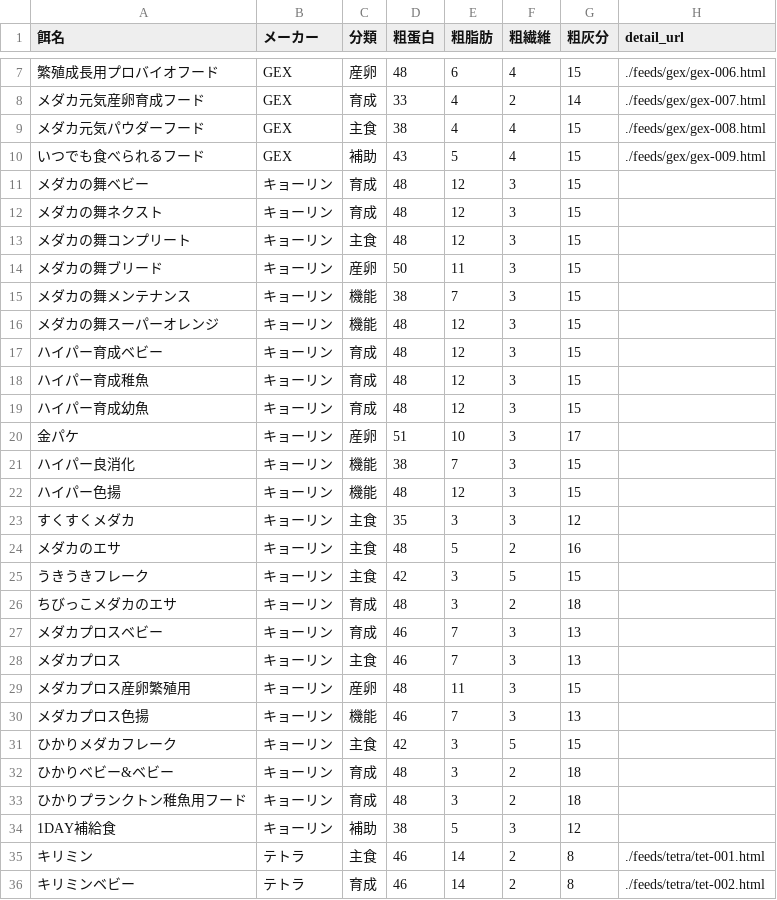
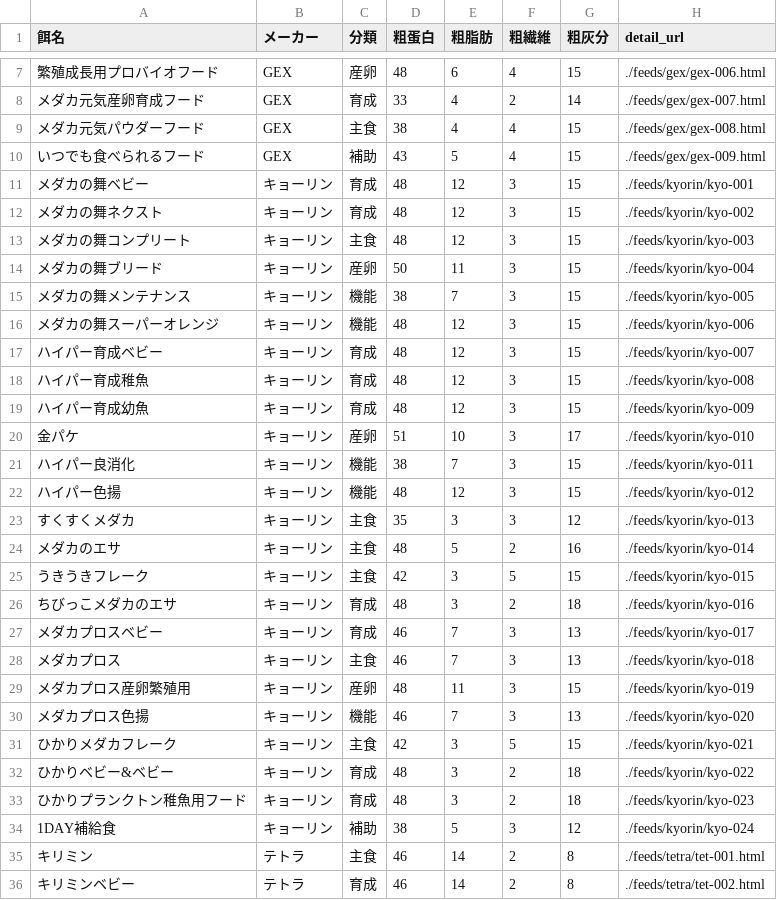
Before and after one commit to tabugon-medaka/medaka-feed-list, a CSV file: deta.csv, drawn as a sheet; only a part is shown, gaps mark what is left out.

Commit message:
Update deta.csv

```diff
--- a/deta.csv
+++ b/deta.csv
@@ -10,26 +10,26 @@
 いつでも食べられるフード,GEX,補助,43,5,4,15,./feeds/gex/gex-009.html
-メダカの舞ベビー,キョーリン,育成,48,12,3,15,
-メダカの舞ネクスト,キョーリン,育成,48,12,3,15,
-メダカの舞コンプリート,キョーリン,主食,48,12,3,15,
-メダカの舞ブリード,キョーリン,産卵,50,11,3,15,
-メダカの舞メンテナンス,キョーリン,機能,38,7,3,15,
-メダカの舞スーパーオレンジ,キョーリン,機能,48,12,3,15,
-ハイパー育成ベビー,キョーリン,育成,48,12,3,15,
-ハイパー育成稚魚,キョーリン,育成,48,12,3,15,
-ハイパー育成幼魚,キョーリン,育成,48,12,3,15,
-金パケ,キョーリン,産卵,51,10,3,17,
-ハイパー良消化,キョーリン,機能,38,7,3,15,
-ハイパー色揚,キョーリン,機能,48,12,3,15,
-すくすくメダカ,キョーリン,主食,35,3,3,12,
-メダカのエサ,キョーリン,主食,48,5,2,16,
-うきうきフレーク,キョーリン,主食,42,3,5,15,
-ちびっこメダカのエサ,キョーリン,育成,48,3,2,18,
-メダカプロスベビー,キョーリン,育成,46,7,3,13,
-メダカプロス,キョーリン,主食,46,7,3,13,
-メダカプロス産卵繁殖用,キョーリン,産卵,48,11,3,15,
-メダカプロス色揚,キョーリン,機能,46,7,3,13,
-ひかりメダカフレーク,キョーリン,主食,42,3,5,15,
-ひかりベビー&ベビー,キョーリン,育成,48,3,2,18,
-ひかりプランクトン稚魚用フード,キョーリン,育成,48,3,2,18,
-1DAY補給食,キョーリン,補助,38,5,3,12,
+メダカの舞ベビー,キョーリン,育成,48,12,3,15,./feeds/kyorin/kyo-001
+メダカの舞ネクスト,キョーリン,育成,48,12,3,15,./feeds/kyorin/kyo-002
+メダカの舞コンプリート,キョーリン,主食,48,12,3,15,./feeds/kyorin/kyo-003
+メダカの舞ブリード,キョーリン,産卵,50,11,3,15,./feeds/kyorin/kyo-004
+メダカの舞メンテナンス,キョーリン,機能,38,7,3,15,./feeds/kyorin/kyo-005
+メダカの舞スーパーオレンジ,キョーリン,機能,48,12,3,15,./feeds/kyorin/kyo-006
+ハイパー育成ベビー,キョーリン,育成,48,12,3,15,./feeds/kyorin/kyo-007
+ハイパー育成稚魚,キョーリン,育成,48,12,3,15,./feeds/kyorin/kyo-008
+ハイパー育成幼魚,キョーリン,育成,48,12,3,15,./feeds/kyorin/kyo-009
+金パケ,キョーリン,産卵,51,10,3,17,./feeds/kyorin/kyo-010
+ハイパー良消化,キョーリン,機能,38,7,3,15,./feeds/kyorin/kyo-011
+ハイパー色揚,キョーリン,機能,48,12,3,15,./feeds/kyorin/kyo-012
+すくすくメダカ,キョーリン,主食,35,3,3,12,./feeds/kyorin/kyo-013
+メダカのエサ,キョーリン,主食,48,5,2,16,./feeds/kyorin/kyo-014
+うきうきフレーク,キョーリン,主食,42,3,5,15,./feeds/kyorin/kyo-015
+ちびっこメダカのエサ,キョーリン,育成,48,3,2,18,./feeds/kyorin/kyo-016
+メダカプロスベビー,キョーリン,育成,46,7,3,13,./feeds/kyorin/kyo-017
+メダカプロス,キョーリン,主食,46,7,3,13,./feeds/kyorin/kyo-018
+メダカプロス産卵繁殖用,キョーリン,産卵,48,11,3,15,./feeds/kyorin/kyo-019
+メダカプロス色揚,キョーリン,機能,46,7,3,13,./feeds/kyorin/kyo-020
+ひかりメダカフレーク,キョーリン,主食,42,3,5,15,./feeds/kyorin/kyo-021
+ひかりベビー&ベビー,キョーリン,育成,48,3,2,18,./feeds/kyorin/kyo-022
+ひかりプランクトン稚魚用フード,キョーリン,育成,48,3,2,18,./feeds/kyorin/kyo-023
+1DAY補給食,キョーリン,補助,38,5,3,12,./feeds/kyorin/kyo-024
 キリミン,テトラ,主食,46,14,2,8,./feeds/tetra/tet-001.html
```
